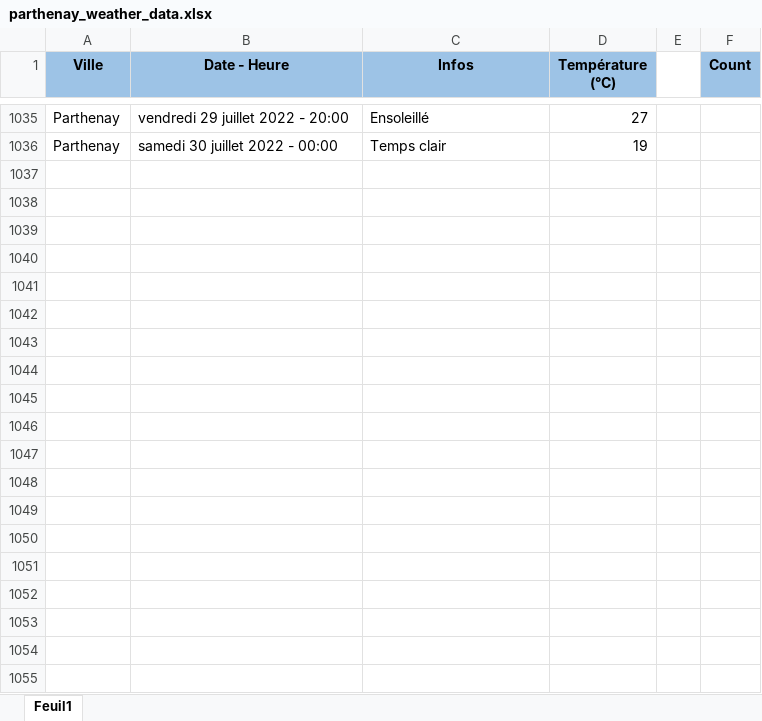
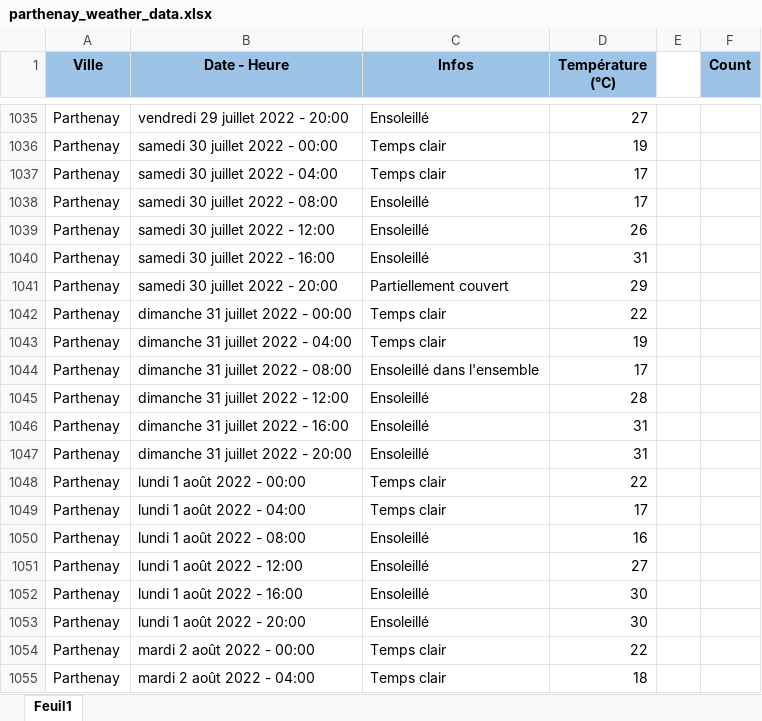
Before and after one commit to GuillaumeM92/La-Bouygue, an Excel workbook: apps/side-apps/weather/parthenay_weather_data.xlsx, sheet Feuil1, drawn as a sheet; only a part is shown, gaps mark what is left out; values as stored, in another font and other column widths than the file's, no borders; the diff covers the shown part only; the diff names each change by its address in the sheet, - before the commit and + after, or states it on an @@ line.

Commit message:
updated weather data

```diff
--- a/apps/side-apps/weather/parthenay_weather_data.xlsx (sheet Feuil1)
+++ b/apps/side-apps/weather/parthenay_weather_data.xlsx (sheet Feuil1)
+row 1037: Parthenay | samedi 30 juillet 2022 - 04:00 | Temps clair | 17
+row 1038: Parthenay | samedi 30 juillet 2022 - 08:00 | Ensoleillé | 17
+row 1039: Parthenay | samedi 30 juillet 2022 - 12:00 | Ensoleillé | 26
+row 1040: Parthenay | samedi 30 juillet 2022 - 16:00 | Ensoleillé | 31
+row 1041: Parthenay | samedi 30 juillet 2022 - 20:00 | Partiellement couvert | 29
+row 1042: Parthenay | dimanche 31 juillet 2022 - 00:00 | Temps clair | 22
+row 1043: Parthenay | dimanche 31 juillet 2022 - 04:00 | Temps clair | 19
+row 1044: Parthenay | dimanche 31 juillet 2022 - 08:00 | Ensoleillé dans l'ensemble | 17
+row 1045: Parthenay | dimanche 31 juillet 2022 - 12:00 | Ensoleillé | 28
+row 1046: Parthenay | dimanche 31 juillet 2022 - 16:00 | Ensoleillé | 31
+row 1047: Parthenay | dimanche 31 juillet 2022 - 20:00 | Ensoleillé | 31
+row 1048: Parthenay | lundi 1 août 2022 - 00:00 | Temps clair | 22
+row 1049: Parthenay | lundi 1 août 2022 - 04:00 | Temps clair | 17
+row 1050: Parthenay | lundi 1 août 2022 - 08:00 | Ensoleillé | 16
+row 1051: Parthenay | lundi 1 août 2022 - 12:00 | Ensoleillé | 27
+row 1052: Parthenay | lundi 1 août 2022 - 16:00 | Ensoleillé | 30
+row 1053: Parthenay | lundi 1 août 2022 - 20:00 | Ensoleillé | 30
+row 1054: Parthenay | mardi 2 août 2022 - 00:00 | Temps clair | 22
+row 1055: Parthenay | mardi 2 août 2022 - 04:00 | Temps clair | 18
```
Also changed, not shown: 23 added rows and 1 edited cell elsewhere in this sheet.
